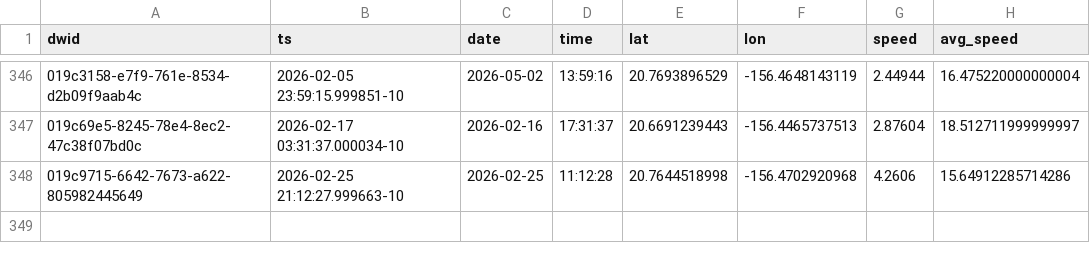
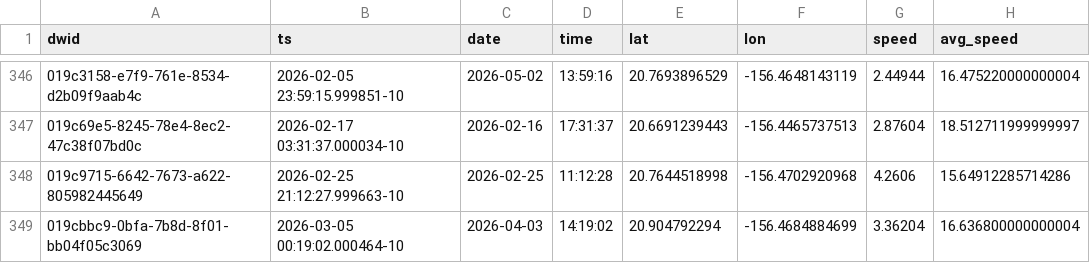
Before and after one commit to dustin/dwp, a CSV file: web/src/data/crashes.csv, drawn as a sheet; only a part is shown, gaps mark what is left out; the diff names each change by its address in the sheet, - before the commit and + after, or states it on an @@ line.

```diff
--- a/web/src/data/crashes.csv
+++ b/web/src/data/crashes.csv
+row 349: 019cbbc9-0bfa-7b8d-8f01-bb04f05c3069 | 2026-03-05 00:19:02.000464-10 | 2026-04-03 | 14:19:02 | 20.904792294 | -156.4684884699 | 3.36204 | 16.636800000000004
```
Also changed, not shown: web/src/data/runs.csv.
